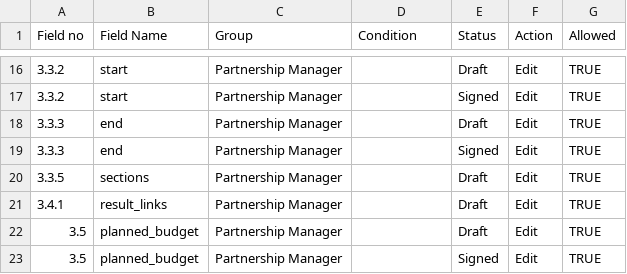
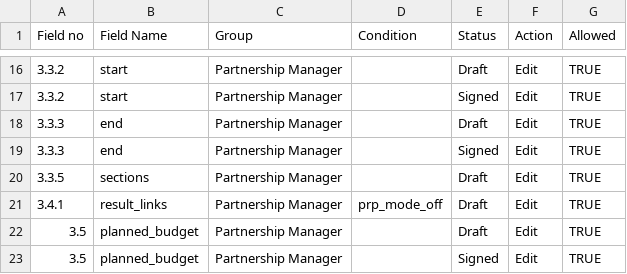
Before and after one commit to unicef/etools, a CSV file: EquiTrack/assets/partner/intervention_permissions.csv, drawn as a sheet; only a part is shown, gaps mark what is left out; the diff covers the shown part only.

Commit message:
Add permissions prp_mode flag check
Reporting_periods edit/required are based on prp_mode flag
result_links edit linked to prp_mode flag
Refactor conditions to use underscore in naming

```diff
--- a/EquiTrack/assets/partner/intervention_permissions.csv
+++ b/EquiTrack/assets/partner/intervention_permissions.csv
@@ -20,3 +20,3 @@ Field no,Field Name,Group,Condition,Status,Action,Allowed
 3.3.5,sections,Partnership Manager,,Draft,Edit,TRUE
-3.4.1,result_links,Partnership Manager,,Draft,Edit,TRUE
+3.4.1,result_links,Partnership Manager,prp_mode_off,Draft,Edit,TRUE
 3.5,planned_budget,Partnership Manager,,Draft,Edit,TRUE
```
Also changed, not shown: 4 added rows and 22 edited cells elsewhere in this file, 1 other file.
